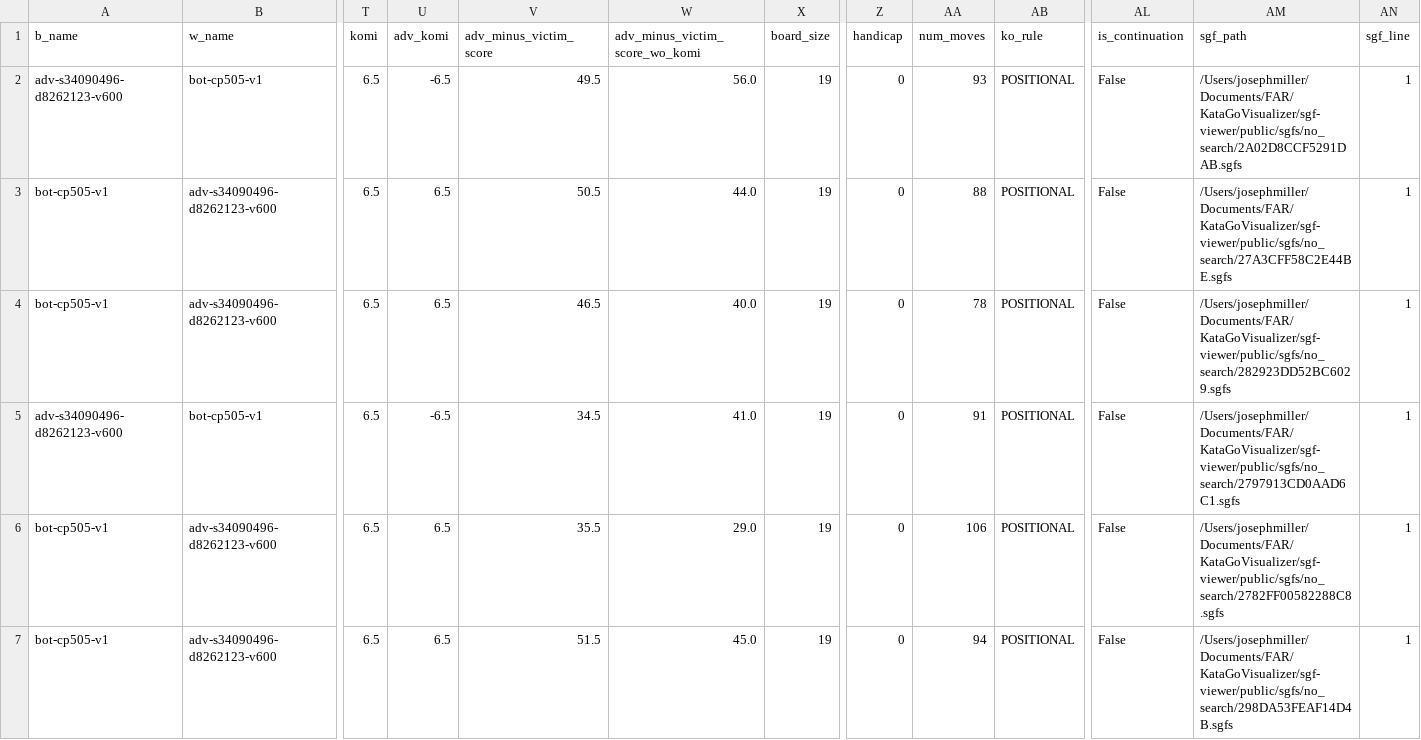
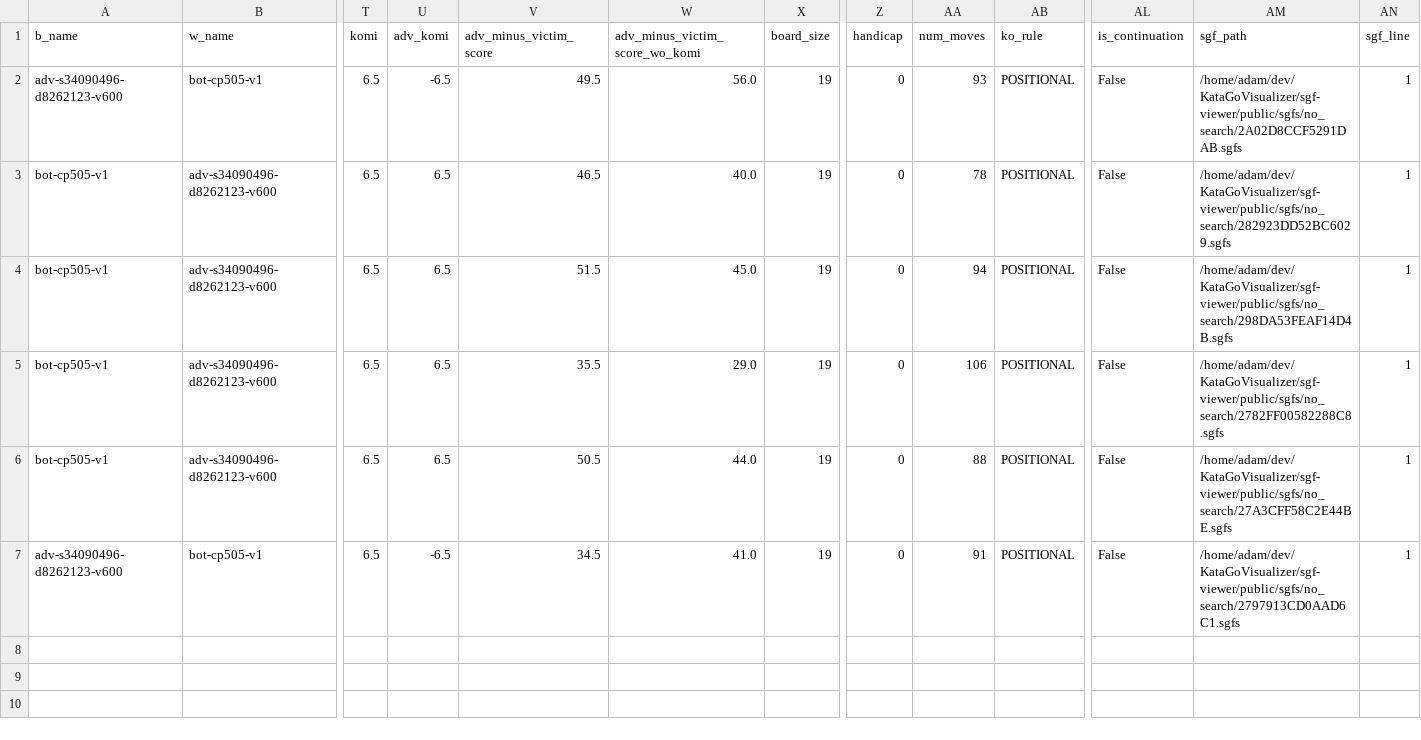
Before and after one commit to AlignmentResearch/KataGoVisualizer, a CSV file: sgf-viewer/public/sgfs/no_search/game_infos.csv, drawn as a sheet; only a part is shown, gaps mark what is left out; removed rows and columns are numbered as before the commit, all else as after; rows hold the shown columns only; the diff names each change by its address in the sheet, - before the commit and + after, or states it on an @@ line.

```diff
--- a/sgf-viewer/public/sgfs/no_search/game_infos.csv
+++ b/sgf-viewer/public/sgfs/no_search/game_infos.csv
-AM2 (sgf_path): /Users/josephmiller/Documents/FAR/KataGoVisualizer/sgf-viewer/public/sgfs/no_search/2A02D8CCF5291DAB.sgfs
+AM2 (sgf_path): /home/adam/dev/KataGoVisualizer/sgf-viewer/public/sgfs/no_search/2A02D8CCF5291DAB.sgfs
-V3 (adv_minus_victim_score): 50.5
+V3 (adv_minus_victim_score): 46.5
-W3 (adv_minus_victim_score_wo_komi): 44.0
+W3 (adv_minus_victim_score_wo_komi): 40.0
-AA3 (num_moves): 88
+AA3 (num_moves): 78
-AM3 (sgf_path): /Users/josephmiller/Documents/FAR/KataGoVisualizer/sgf-viewer/public/sgfs/no_search/27A3CFF58C2E44BE.sgfs
+AM3 (sgf_path): /home/adam/dev/KataGoVisualizer/sgf-viewer/public/sgfs/no_search/282923DD52BC6029.sgfs
-V4 (adv_minus_victim_score): 46.5
+V4 (adv_minus_victim_score): 51.5
-W4 (adv_minus_victim_score_wo_komi): 40.0
+W4 (adv_minus_victim_score_wo_komi): 45.0
-AA4 (num_moves): 78
+AA4 (num_moves): 94
-AM4 (sgf_path): /Users/josephmiller/Documents/FAR/KataGoVisualizer/sgf-viewer/public/sgfs/no_search/282923DD52BC6029.sgfs
+AM4 (sgf_path): /home/adam/dev/KataGoVisualizer/sgf-viewer/public/sgfs/no_search/298DA53FEAF14D4B.sgfs
-row 5: adv-s34090496-d8262123-v600 | bot-cp505-v1 | 6.5 | -6.5 | 34.5 | 41.0 | 19 | 0 | 91 | POSITIONAL | False | /Users/josephmiller/Documents/FAR/KataGoVisualizer/sgf-viewer/public/sgfs/no_search/2797913CD0AAD6C1.sgfs | 1
-AM5 (sgf_path): /Users/josephmiller/Documents/FAR/KataGoVisualizer/sgf-viewer/public/sgfs/no_search/2782FF00582288C8.sgfs
+AM5 (sgf_path): /home/adam/dev/KataGoVisualizer/sgf-viewer/public/sgfs/no_search/2782FF00582288C8.sgfs
-V6 (adv_minus_victim_score): 51.5
+V6 (adv_minus_victim_score): 50.5
-W6 (adv_minus_victim_score_wo_komi): 45.0
+W6 (adv_minus_victim_score_wo_komi): 44.0
-AA6 (num_moves): 94
+AA6 (num_moves): 88
-AM6 (sgf_path): /Users/josephmiller/Documents/FAR/KataGoVisualizer/sgf-viewer/public/sgfs/no_search/298DA53FEAF14D4B.sgfs
+AM6 (sgf_path): /home/adam/dev/KataGoVisualizer/sgf-viewer/public/sgfs/no_search/27A3CFF58C2E44BE.sgfs
+row 7: adv-s34090496-d8262123-v600 | bot-cp505-v1 | 6.5 | -6.5 | 34.5 | 41.0 | 19 | 0 | 91 | POSITIONAL | False | /home/adam/dev/KataGoVisualizer/sgf-viewer/public/sgfs/no_search/2797913CD0AAD6C1.sgfs | 1
```
Also changed, not shown: sgf-viewer/public/sgfs/64_visits/game_infos.csv, sgf-viewer/public/sgfs/amateur_vs_adv/game_infos.csv, 22 other files.
